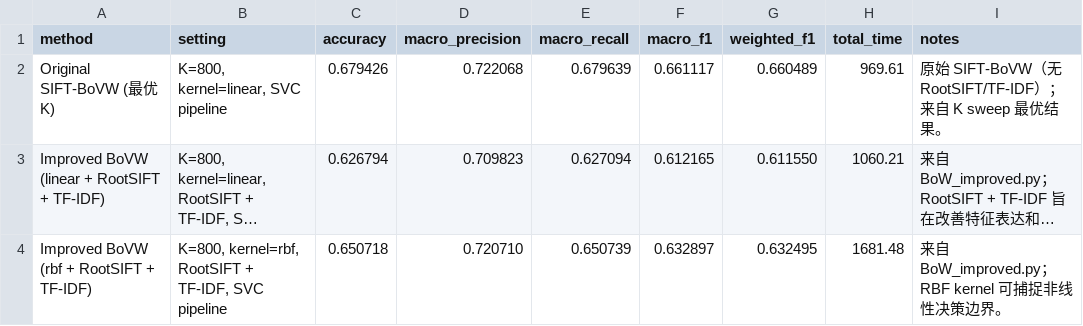
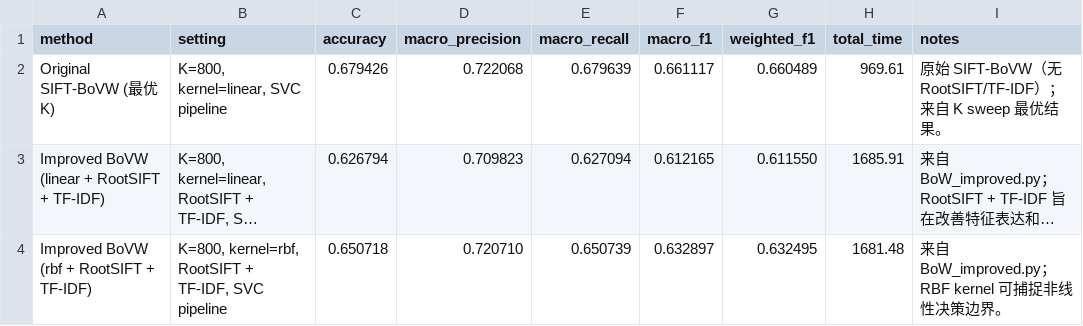
Before and after one commit to lulu108/Bag-of-Visual-Words, a CSV file: outputs/final_tables/final_bovw_improvement_comparison.csv, drawn as a sheet; long unchanged cells end in …; the diff names each change by its address in the sheet, - before the commit and + after, or states it on an @@ line.

```diff
--- a/outputs/final_tables/final_bovw_improvement_comparison.csv
+++ b/outputs/final_tables/final_bovw_improvement_comparison.csv
-H3 (total_time): 1060.21
+H3 (total_time): 1685.91
```
Also changed, not shown: outputs/bovw_improved/summary_improved.csv, outputs/feature_compare_k800/summary_feature_compare.csv, 3 other files.
